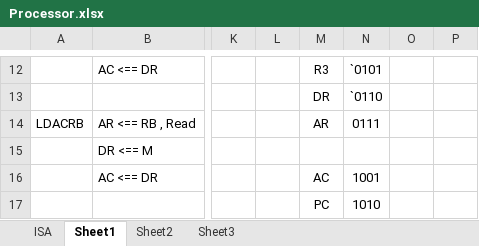
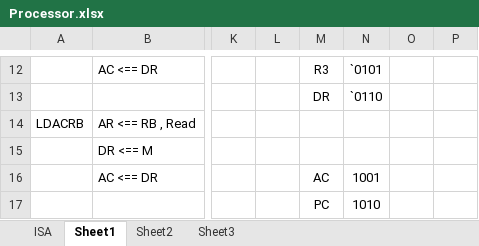
Before and after one commit to tharakaWijesundara/FPGA-Processor-design, an Excel workbook: Processor.xlsx, sheet Sheet1, drawn as a sheet; only a part is shown, gaps mark what is left out; values as stored, in another font and other column widths than the file's, no borders; the diff names each change by its address in the sheet, - before the commit and + after, or states it on an @@ line.

```diff
--- a/Processor.xlsx (sheet Sheet1)
+++ b/Processor.xlsx (sheet Sheet1)
-M14: AR
+M14: (empty)
-N14: 0111
+N14: (empty)
```
Also changed, not shown: 20 other files.
